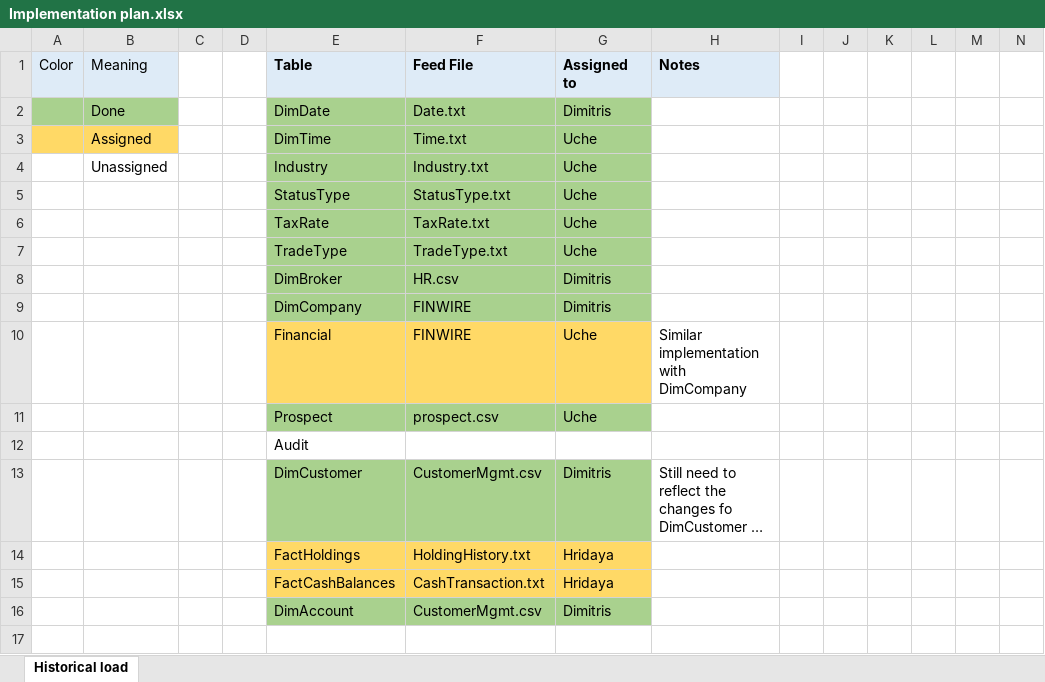
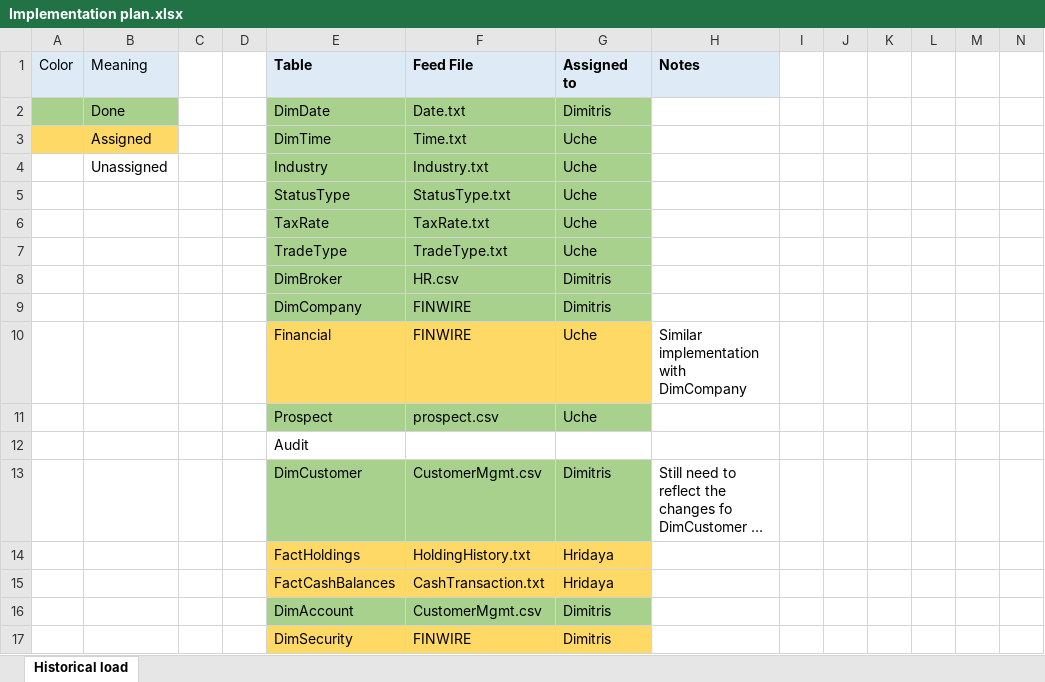
Before and after one commit to JimTsesm/TPC-DI, an Excel workbook: Implementation plan.xlsx, sheet Historical load, drawn as a sheet; only a part is shown; long unchanged cells end in …; values as stored, in another font and other column widths than the file's, no borders; rows hold the shown columns only; the diff names each change by its address in the sheet, - before the commit and + after, or states it on an @@ line.

```diff
--- a/Implementation plan.xlsx (sheet Historical load)
+++ b/Implementation plan.xlsx (sheet Historical load)
+row 17:  |  |  |  | DimSecurity | FINWIRE | Dimitris
```
Also changed, not shown: 1 other file.
